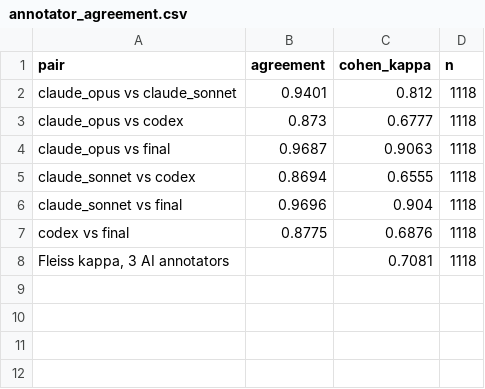
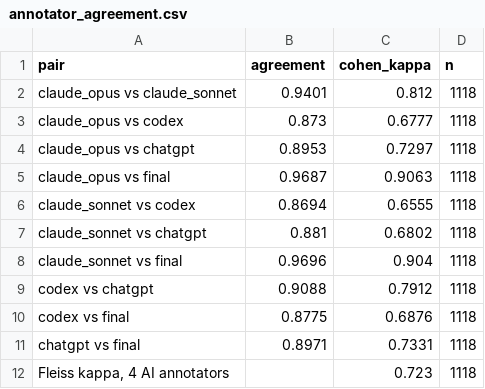
Before and after one commit to joy91269/CultivateIQYummy, a CSV file: outputs/tables/annotator_agreement.csv, drawn as a sheet.

```diff
--- a/outputs/tables/annotator_agreement.csv
+++ b/outputs/tables/annotator_agreement.csv
@@ -3,6 +3,10 @@ claude_opus vs claude_sonnet,0.9401,0.812,1118
 claude_opus vs codex,0.873,0.6777,1118
+claude_opus vs chatgpt,0.8953,0.7297,1118
 claude_opus vs final,0.9687,0.9063,1118
 claude_sonnet vs codex,0.8694,0.6555,1118
+claude_sonnet vs chatgpt,0.881,0.6802,1118
 claude_sonnet vs final,0.9696,0.904,1118
+codex vs chatgpt,0.9088,0.7912,1118
 codex vs final,0.8775,0.6876,1118
-"Fleiss kappa, 3 AI annotators",,0.7081,1118
+chatgpt vs final,0.8971,0.7331,1118
+"Fleiss kappa, 4 AI annotators",,0.723,1118
```
Also changed, not shown: 15 other files.
